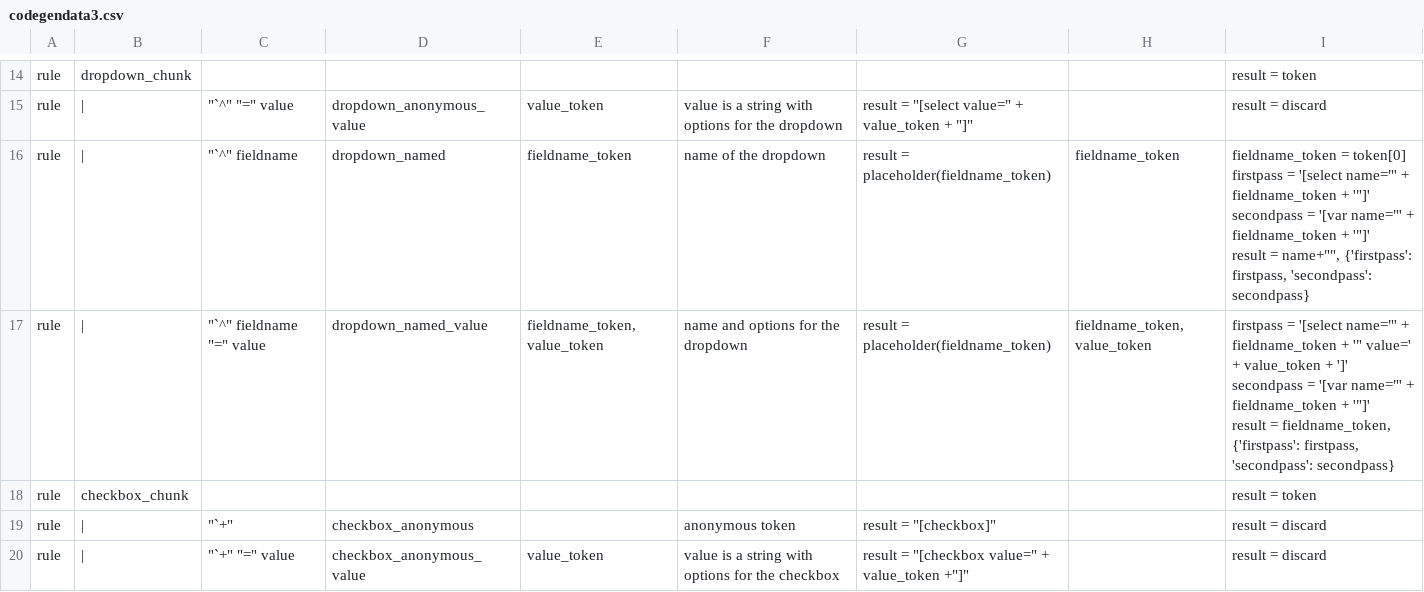
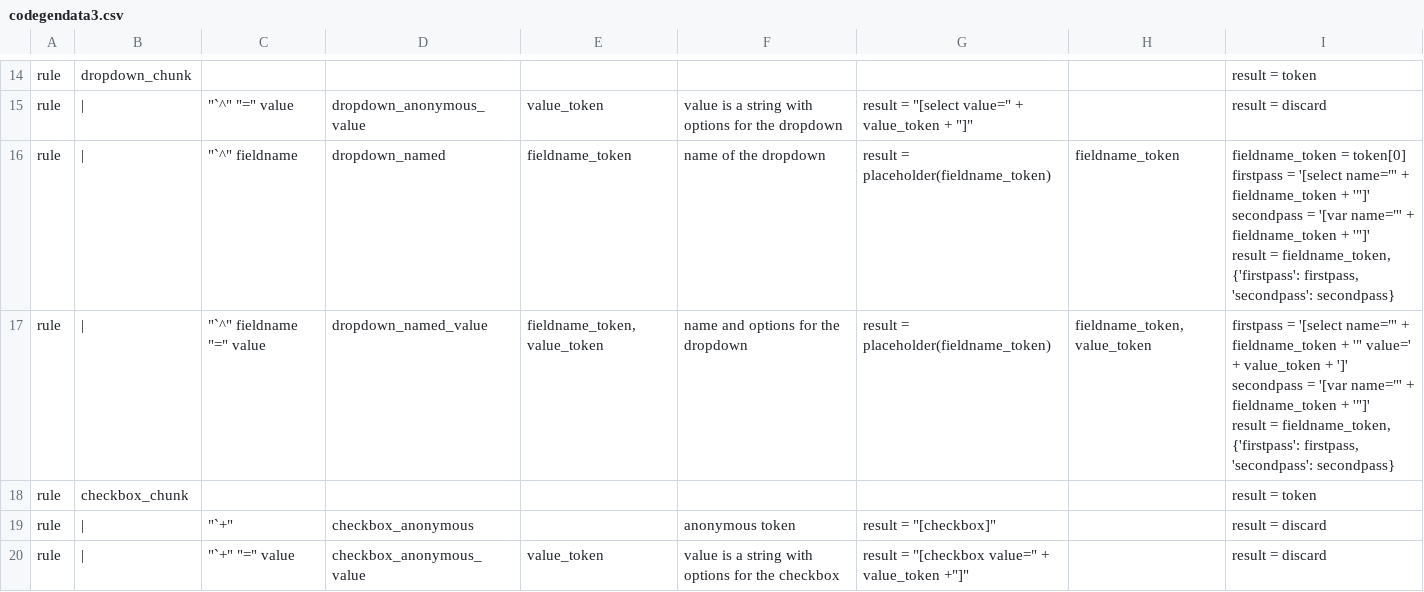
Before and after one commit to DrRandy/QuickSOAP, a CSV file: codegen/code_gen_data/codegendata3.csv, drawn as a sheet; only a part is shown, gaps mark what is left out.

Commit message:
Update codegendata3.csv
fixed name+"" instead of fieldname_token error in dropdown_named

```diff
--- a/codegen/code_gen_data/codegendata3.csv
+++ b/codegen/code_gen_data/codegendata3.csv
@@ -26,6 +26,6 @@ rule,dropdown_chunk,,,,,,,result = token
 rule,|,"""`^"" ""="" value",dropdown_anonymous_value,value_token,value is a string with options for the dropdown,"result = ""[select value="" + value_token + ""]""",,result = discard
-rule,|,"""`^"" fieldname",dropdown_named,fieldname_token,name of the dropdown,result = placeholder(fieldname_token),fieldname_token,"        fieldname_token = token[0]
-        firstpass = '[select name=""' + fieldname_token + '""]'
-        secondpass = '[var name=""' + fieldname_token + '""]'
-        result = name+"""", {'firstpass': firstpass, 'secondpass': secondpass}"
+rule,|,"""`^"" fieldname",dropdown_named,fieldname_token,name of the dropdown,result = placeholder(fieldname_token),fieldname_token,"        fieldname_token = token[0]
+        firstpass = '[select name=""' + fieldname_token + '""]'
+        secondpass = '[var name=""' + fieldname_token + '""]'
+        result = fieldname_token, {'firstpass': firstpass, 'secondpass': secondpass}"
 rule,|,"""`^"" fieldname ""="" value",dropdown_named_value,"fieldname_token, value_token",name and options for the dropdown,result = placeholder(fieldname_token),"fieldname_token, value_token","        firstpass = '[select name=""' + fieldname_token + '"" value=' + value_token + ']'
```
